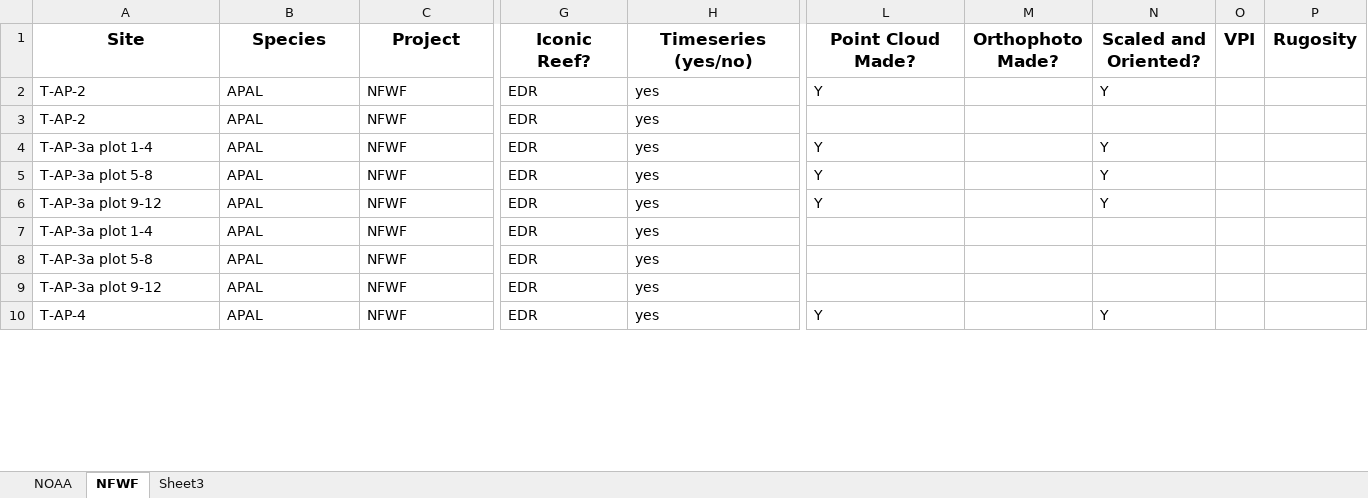
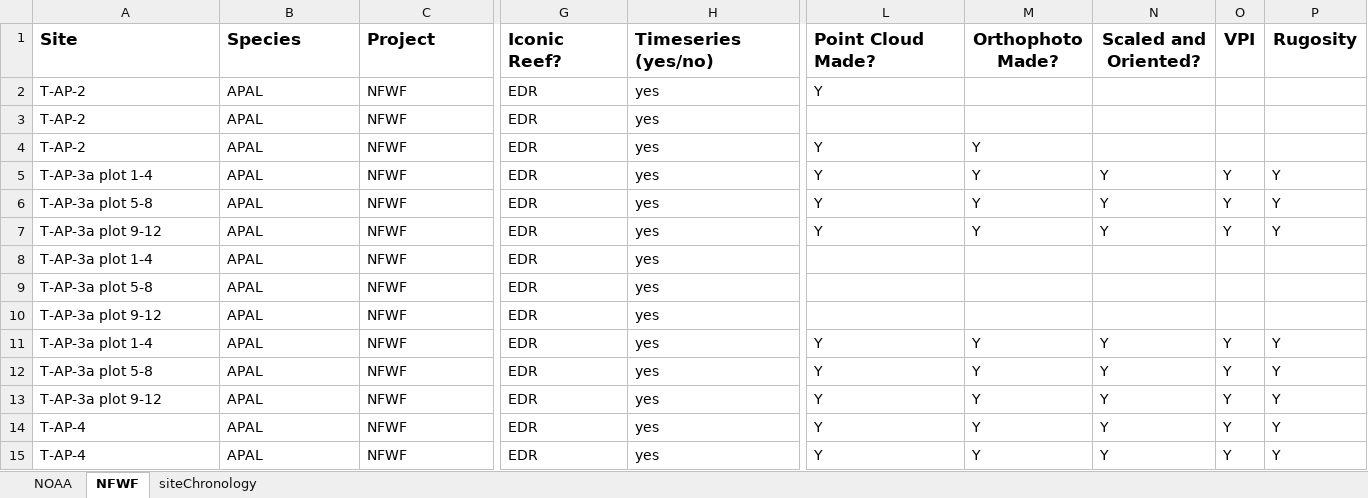
Before and after one commit to icombs2017/nfwfEdrMonitoring, an Excel workbook: data/metadata/siteCoordinates.xlsx, sheet NFWF, drawn as a sheet; only a part is shown, gaps mark what is left out; values as stored, in another font and other column widths than the file's, no borders; charts and pictures not drawn; addresses are those after the commit; rows hold the shown columns only; the diff covers the shown part only; the diff names each change by its address in the sheet, - before the commit and + after, or states it on an @@ line.

Commit message:
added some tables and figures

```diff
--- a/data/metadata/siteCoordinates.xlsx (sheet NFWF)
+++ b/data/metadata/siteCoordinates.xlsx (sheet NFWF)
-sheet tab: Sheet3
+sheet tab: siteChronology
-A1:C1 alignment: center
+A1:C1 alignment: left
-G1:H1 alignment: center
+G1:H1 alignment: left
-L1 alignment: center
+L1 alignment: left
-N2 (Scaled and Oriented?): Y
+N2 (Scaled and Oriented?): (empty)
+row 4: T-AP-2 | APAL | NFWF | EDR | yes | Y | Y
-M5:M7 (Orthophoto Made?): (empty)
+M5:M7 (Orthophoto Made?): Y
-O5:O7 (VPI): (empty)
+O5:O7 (VPI): Y
-P5:P7 (Rugosity): (empty)
+P5:P7 (Rugosity): Y
+row 11: T-AP-3a plot 1-4 | APAL | NFWF | EDR | yes | Y | Y | Y | Y | Y
+row 12: T-AP-3a plot 5-8 | APAL | NFWF | EDR | yes | Y | Y | Y | Y | Y
+row 13: T-AP-3a plot 9-12 | APAL | NFWF | EDR | yes | Y | Y | Y | Y | Y
-M14 (Orthophoto Made?): (empty)
+M14 (Orthophoto Made?): Y
-O14 (VPI): (empty)
+O14 (VPI): Y
-P14 (Rugosity): (empty)
+P14 (Rugosity): Y
+row 15: T-AP-4 | APAL | NFWF | EDR | yes | Y | Y | Y | Y | Y
```
Also changed, not shown: 17 added rows, 35 edited cells and cell formats elsewhere in this sheet, sheet NOAA, sheet siteChronology, 5 other files.
